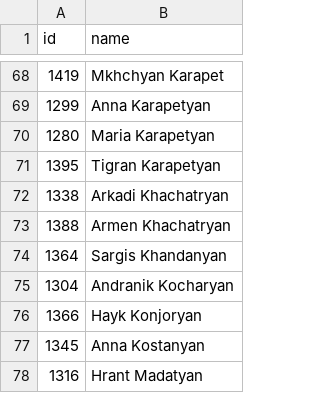
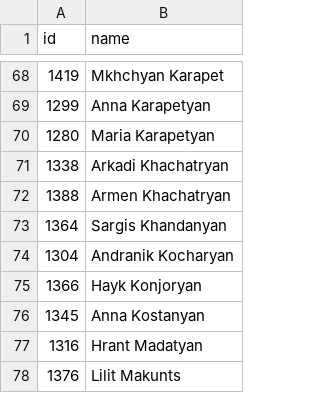
Before and after one commit to every-politician-scrapers/armenia-national-assembly, a CSV file: data.csv, drawn as a sheet; only a part is shown, gaps mark what is left out; the shorter side is filled out with more unchanged rows.

```diff
--- a/data.csv
+++ b/data.csv
@@ -70,3 +70,2 @@ id,name
 1280,Maria Karapetyan
-1395,Tigran Karapetyan
 1338,Arkadi Khachatryan
```
